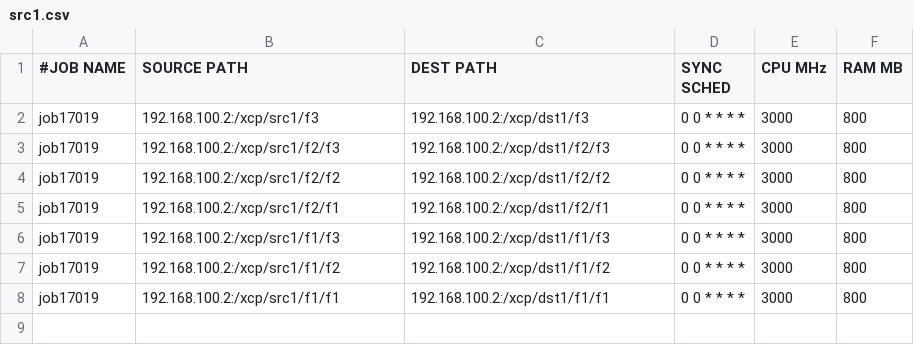
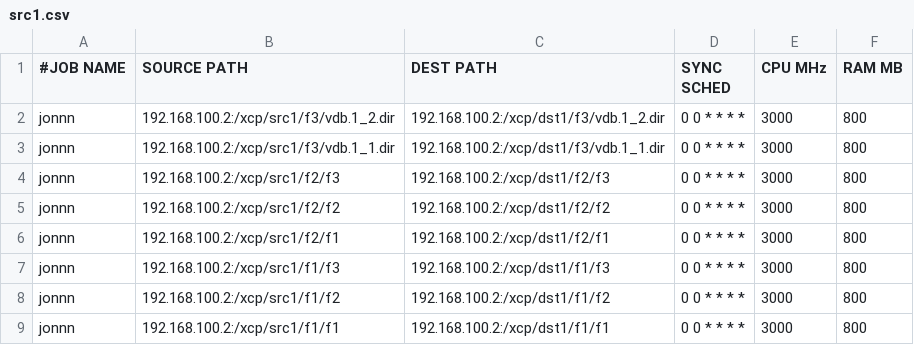
Before and after one commit to aluckhur/xcption, a CSV file: example/src1.csv, drawn as a sheet.

```diff
--- a/example/src1.csv
+++ b/example/src1.csv
@@ -1,8 +1,9 @@
 #JOB NAME,SOURCE PATH,DEST PATH,SYNC SCHED,CPU MHz,RAM MB
-job17019,192.168.100.2:/xcp/src1/f3,192.168.100.2:/xcp/dst1/f3,0 0 * * * *,3000,800
-job17019,192.168.100.2:/xcp/src1/f2/f3,192.168.100.2:/xcp/dst1/f2/f3,0 0 * * * *,3000,800
-job17019,192.168.100.2:/xcp/src1/f2/f2,192.168.100.2:/xcp/dst1/f2/f2,0 0 * * * *,3000,800
-job17019,192.168.100.2:/xcp/src1/f2/f1,192.168.100.2:/xcp/dst1/f2/f1,0 0 * * * *,3000,800
-job17019,192.168.100.2:/xcp/src1/f1/f3,192.168.100.2:/xcp/dst1/f1/f3,0 0 * * * *,3000,800
-job17019,192.168.100.2:/xcp/src1/f1/f2,192.168.100.2:/xcp/dst1/f1/f2,0 0 * * * *,3000,800
-job17019,192.168.100.2:/xcp/src1/f1/f1,192.168.100.2:/xcp/dst1/f1/f1,0 0 * * * *,3000,800
+jonnn,192.168.100.2:/xcp/src1/f3/vdb.1_2.dir,192.168.100.2:/xcp/dst1/f3/vdb.1_2.dir,0 0 * * * *,3000,800
+jonnn,192.168.100.2:/xcp/src1/f3/vdb.1_1.dir,192.168.100.2:/xcp/dst1/f3/vdb.1_1.dir,0 0 * * * *,3000,800
+jonnn,192.168.100.2:/xcp/src1/f2/f3,192.168.100.2:/xcp/dst1/f2/f3,0 0 * * * *,3000,800
+jonnn,192.168.100.2:/xcp/src1/f2/f2,192.168.100.2:/xcp/dst1/f2/f2,0 0 * * * *,3000,800
+jonnn,192.168.100.2:/xcp/src1/f2/f1,192.168.100.2:/xcp/dst1/f2/f1,0 0 * * * *,3000,800
+jonnn,192.168.100.2:/xcp/src1/f1/f3,192.168.100.2:/xcp/dst1/f1/f3,0 0 * * * *,3000,800
+jonnn,192.168.100.2:/xcp/src1/f1/f2,192.168.100.2:/xcp/dst1/f1/f2,0 0 * * * *,3000,800
+jonnn,192.168.100.2:/xcp/src1/f1/f1,192.168.100.2:/xcp/dst1/f1/f1,0 0 * * * *,3000,800
```
Also changed, not shown: 26 other files.
